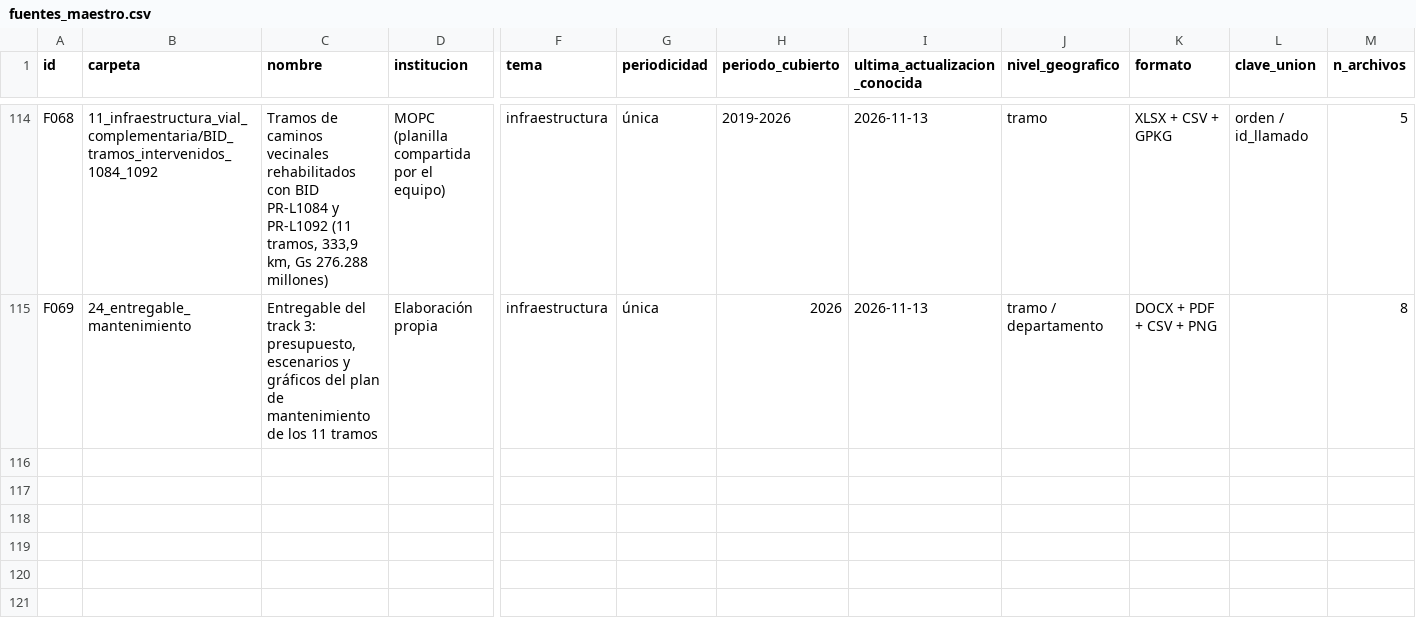
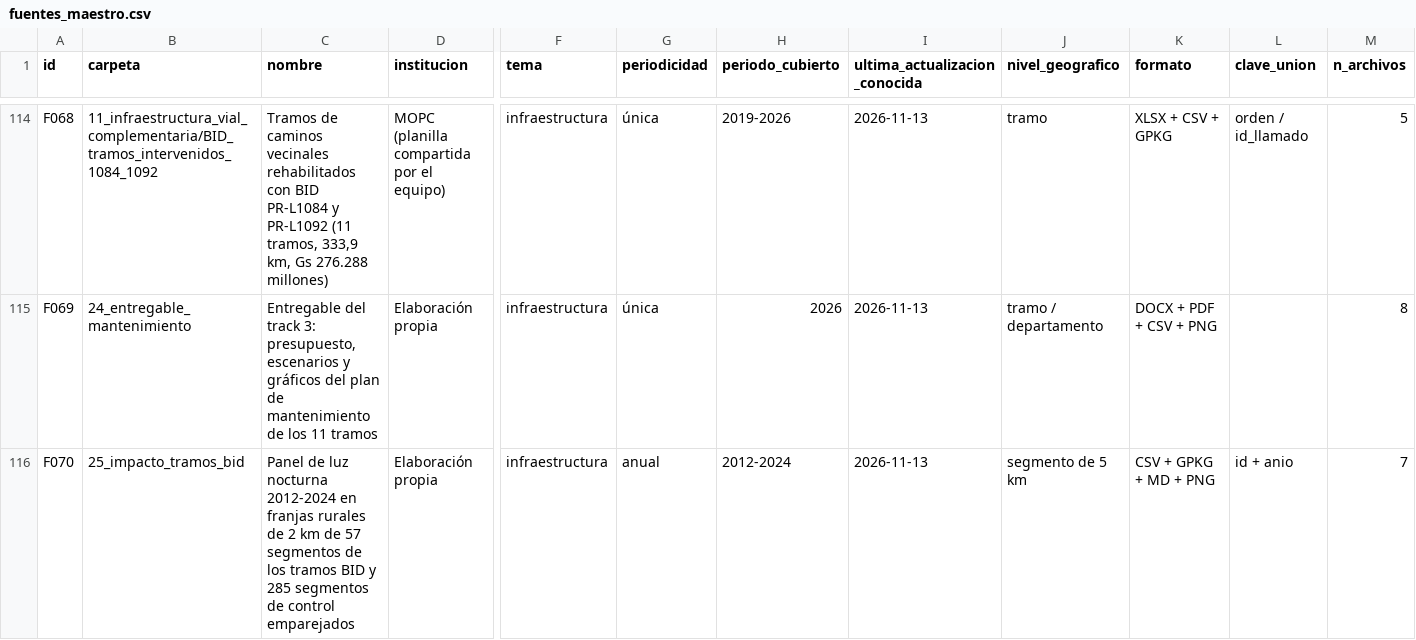
Before and after one commit to ovandofernando-cyber/Infraestructura_caminos, a CSV file: _arquitectura/fuentes_maestro.csv, drawn as a sheet; only a part is shown, gaps mark what is left out; rows hold the shown columns only; the diff names each change by its address in the sheet, - before the commit and + after, or states it on an @@ line.

```diff
--- a/_arquitectura/fuentes_maestro.csv
+++ b/_arquitectura/fuentes_maestro.csv
+row 116: F070 | 25_impacto_tramos_bid | Panel de luz nocturna 2012-2024 en franjas rurales de 2 km de 57 segmentos de los tramos BID y 285 segmentos de control emparejados | Elaboración propia | infraestructura | anual | 2012-2024 | 2026-11-13 | segmento de 5 km | CSV + GPKG + MD + PNG | id + anio | 7
```
Also changed, not shown: _inventario_archivos.csv, 10 other files.
